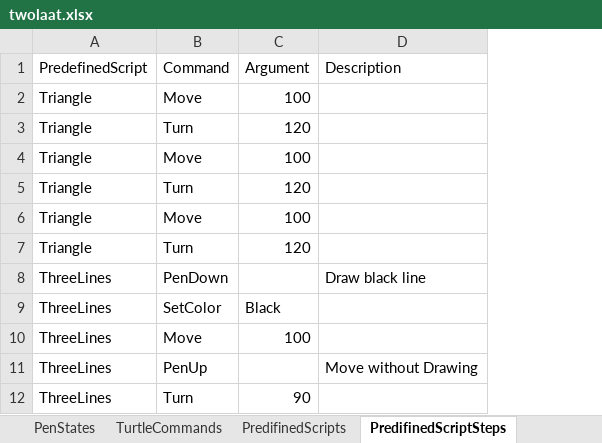
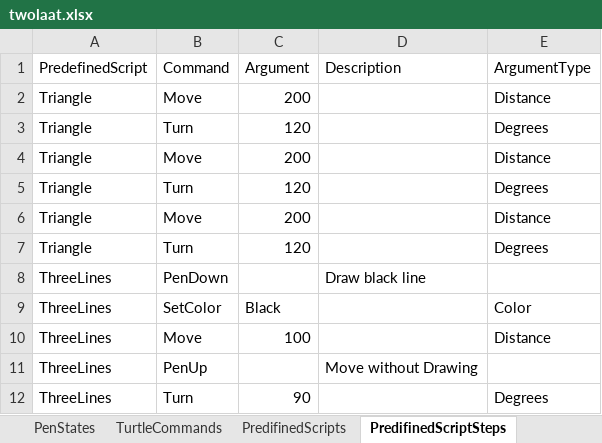
Before and after one commit to eejai42/1-way-of-looking-at-13-ways-of-looking-at-a-turtle, an Excel workbook: SSoT/twolaat.xlsx, sheet PredifinedScriptSteps, drawn as a sheet; only a part is shown; values as stored, in another font and other column widths than the file's, no cell formats; charts and pictures not drawn; the diff names each change by its address in the sheet, - before the commit and + after, or states it on an @@ line.

Commit message:
Created 1 tool (to establish pattern for the code replacement.   Next step will be to generate 15 tools.
Updated the SSoT (for playing with the first tool).

```diff
--- a/SSoT/twolaat.xlsx (sheet PredifinedScriptSteps)
+++ b/SSoT/twolaat.xlsx (sheet PredifinedScriptSteps)
+column E (ArgumentType), rows 2-12: Distance | Degrees | Distance | Degrees | Distance | Degrees |  | Color | Distance |  | Degrees
-C2 (Argument): 100
+C2 (Argument): 200
-C4 (Argument): 100
+C4 (Argument): 200
-C6 (Argument): 100
+C6 (Argument): 200
```
Also changed, not shown: sheet TurtleCommands, cell formats, 12 other files.
